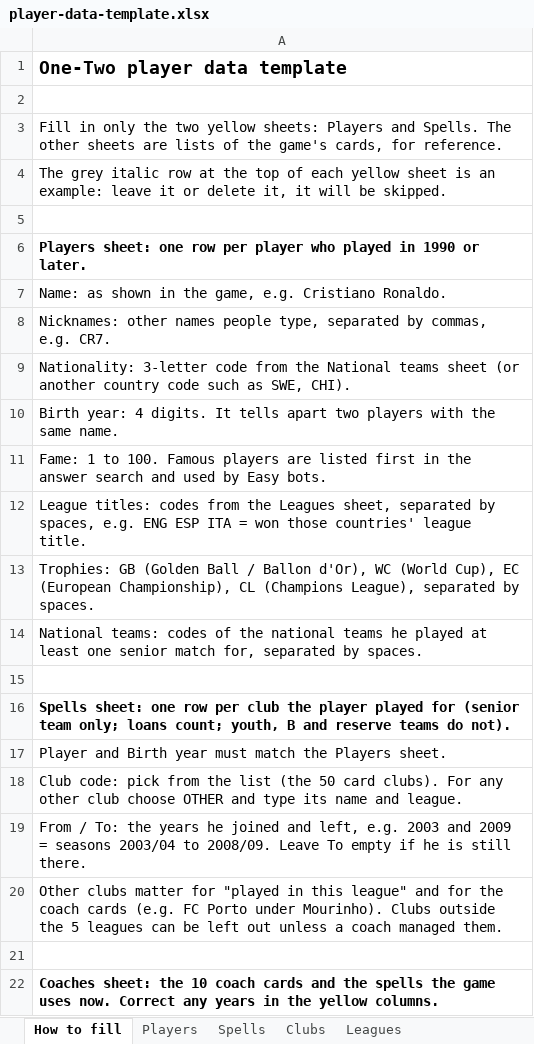
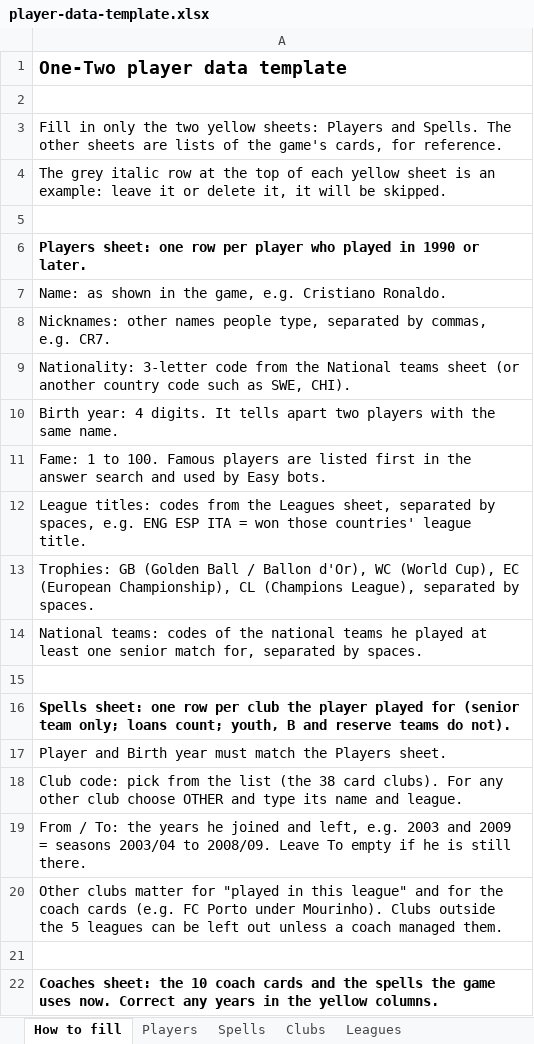
Before and after one commit to naiimak/Rgm-site, an Excel workbook: one-two/data/player-data-template.xlsx, sheet How to fill, drawn as a sheet; values as stored, in another font and other column widths than the file's, no borders; the diff names each change by its address in the sheet, - before the commit and + after, or states it on an @@ line.

```diff
--- a/one-two/data/player-data-template.xlsx (sheet How to fill)
+++ b/one-two/data/player-data-template.xlsx (sheet How to fill)
-A18: …list (the 50 card clubs).…
+A18: …list (the 38 card clubs).…
```
Also changed, not shown: sheet Clubs, 12 other files.
